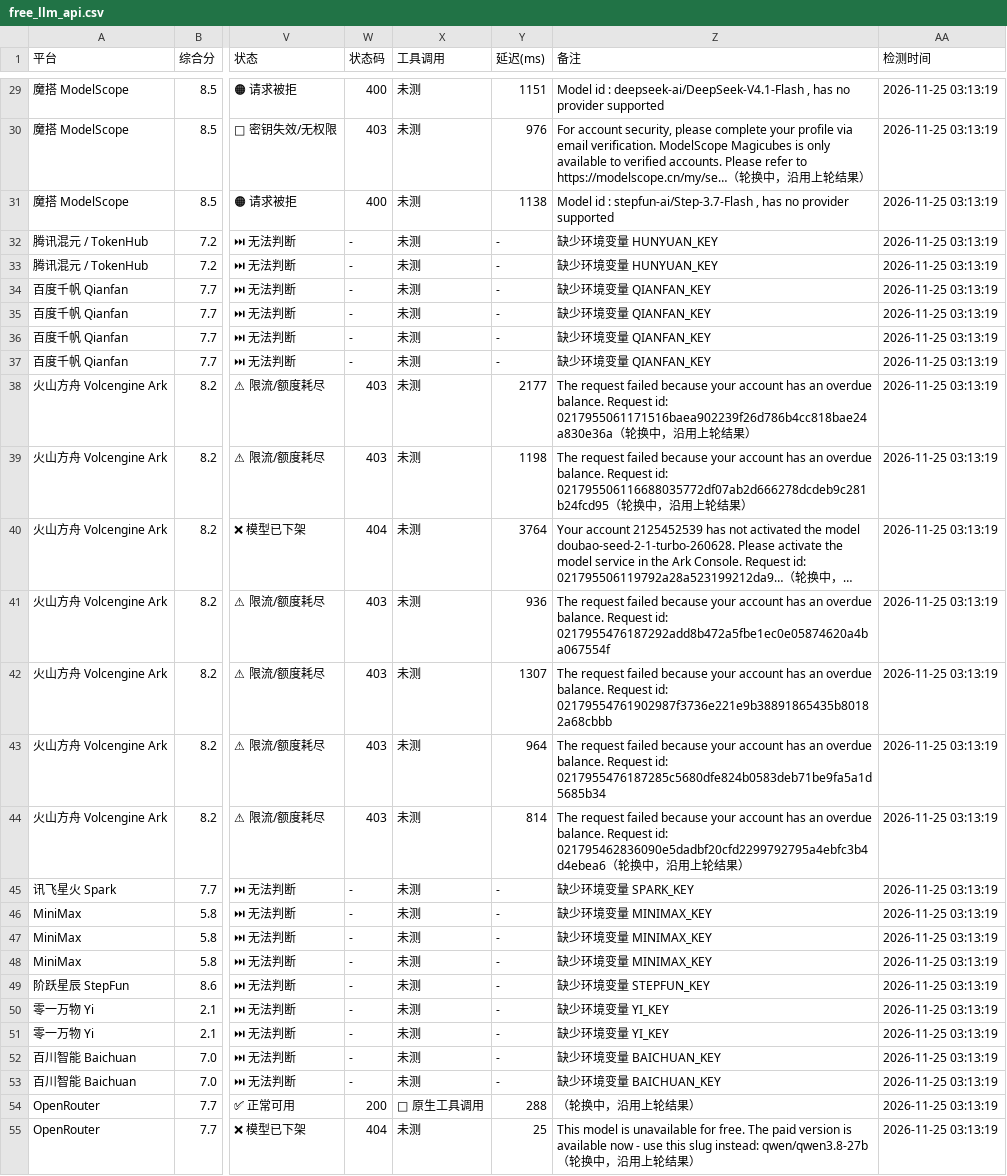
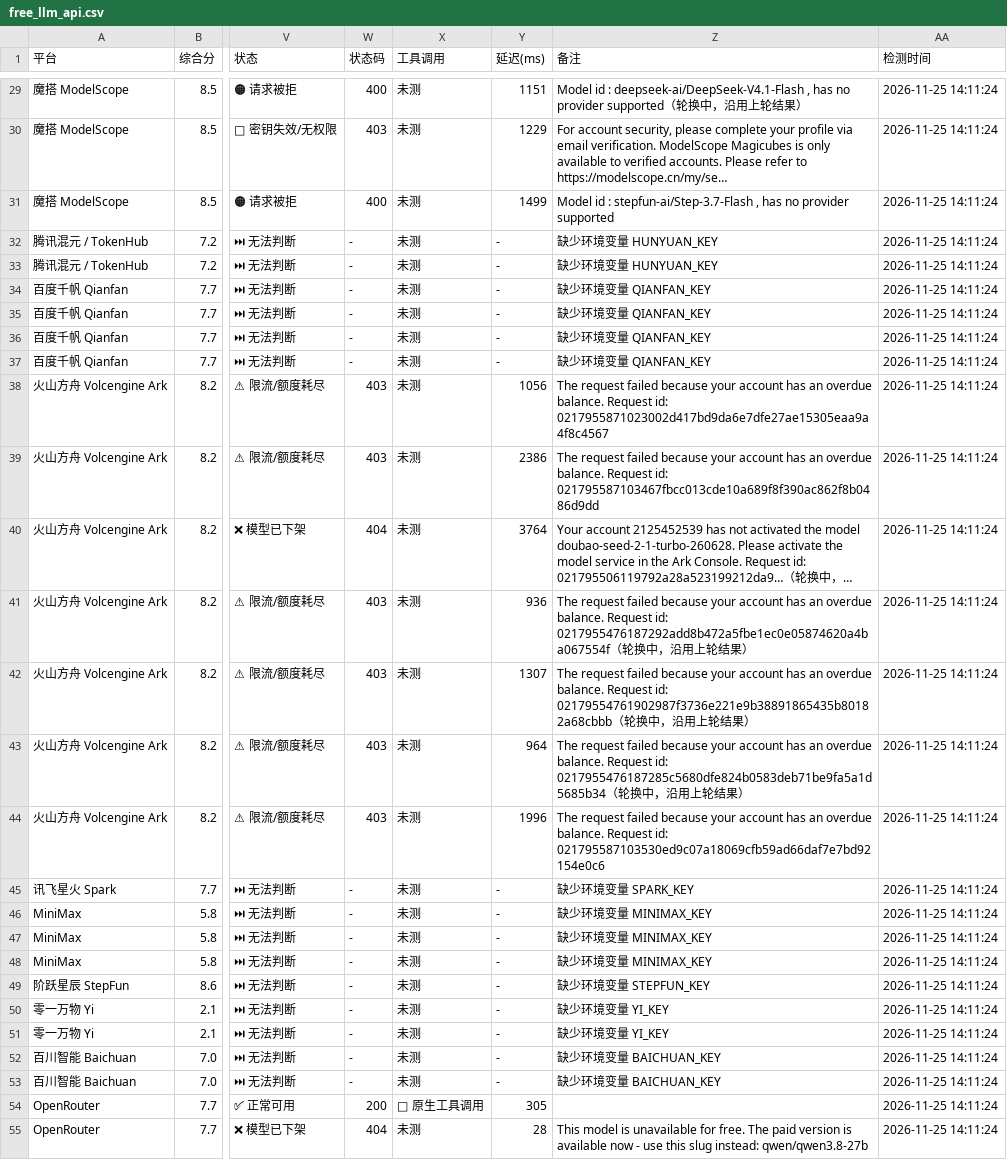
Before and after one commit to lifejx/free-llm-api-list, a CSV file: free_llm_api.csv, drawn as a sheet; only a part is shown, gaps mark what is left out; long unchanged cells end in …; the diff covers the shown part only; the diff names each change by its address in the sheet, - before the commit and + after, or states it on an @@ line.

```diff
--- a/free_llm_api.csv
+++ b/free_llm_api.csv
-Z29 (备注): …provider supported
+Z29 (备注): …provider supported（轮换中，沿用上轮结果）
-AA29:AA55 (检测时间): 2026-11-25 03:13:19
+AA29:AA55 (检测时间): 2026-11-25 14:11:24
-Y30 (延迟(ms)): 976
+Y30 (延迟(ms)): 1229
-Z30 (备注): …to https://modelscope.cn/my/se…（轮换中，沿用上轮结果）
+Z30 (备注): …to https://modelscope.cn/my/se…
-Y31 (延迟(ms)): 1138
+Y31 (延迟(ms)): 1499
-Y38 (延迟(ms)): 2177
+Y38 (延迟(ms)): 1056
-Z38 (备注): …Request id: 0217955061171516baea902239f26d786b4cc818bae24a830e36a（轮换中，沿用上轮结果）
+Z38 (备注): …Request id: 0217955871023002d417bd9da6e7dfe27ae15305eaa9a4f8c4567
-Y39 (延迟(ms)): 1198
+Y39 (延迟(ms)): 2386
-Z39 (备注): …Request id: 021795506116688035772df07ab2d666278dcdeb9c281b24fcd95（轮换中，沿用上轮结果）
+Z39 (备注): …Request id: 021795587103467fbcc013cde10a689f8f390ac862f8b0486d9dd
-Z41 (备注): …id: 0217955476187292add8b472a5fbe1ec0e05874620a4ba067554f
+Z41 (备注): …id: 0217955476187292add8b472a5fbe1ec0e05874620a4ba067554f（轮换中，沿用上轮结果）
-Z42 (备注): …id: 02179554761902987f3736e221e9b38891865435b80182a68cbbb
+Z42 (备注): …id: 02179554761902987f3736e221e9b38891865435b80182a68cbbb（轮换中，沿用上轮结果）
-Z43 (备注): …id: 0217955476187285c5680dfe824b0583deb71be9fa5a1d5685b34
+Z43 (备注): …id: 0217955476187285c5680dfe824b0583deb71be9fa5a1d5685b34（轮换中，沿用上轮结果）
-Y44 (延迟(ms)): 814
+Y44 (延迟(ms)): 1996
-Z44 (备注): …Request id: 021795462836090e5dadbf20cfd2299792795a4ebfc3b4d4ebea6（轮换中，沿用上轮结果）
+Z44 (备注): …Request id: 021795587103530ed9c07a18069cfb59ad66daf7e7bd92154e0c6
-Y54 (延迟(ms)): 288
+Y54 (延迟(ms)): 305
-Z54 (备注): （轮换中，沿用上轮结果）
+Z54 (备注): (empty)
-Y55 (延迟(ms)): 25
+Y55 (延迟(ms)): 28
-Z55 (备注): …instead: qwen/qwen3.8-27b（轮换中，沿用上轮结果）
+Z55 (备注): …instead: qwen/qwen3.8-27b
```
Also changed, not shown: 99 edited cells elsewhere in this file, 6 other files.
